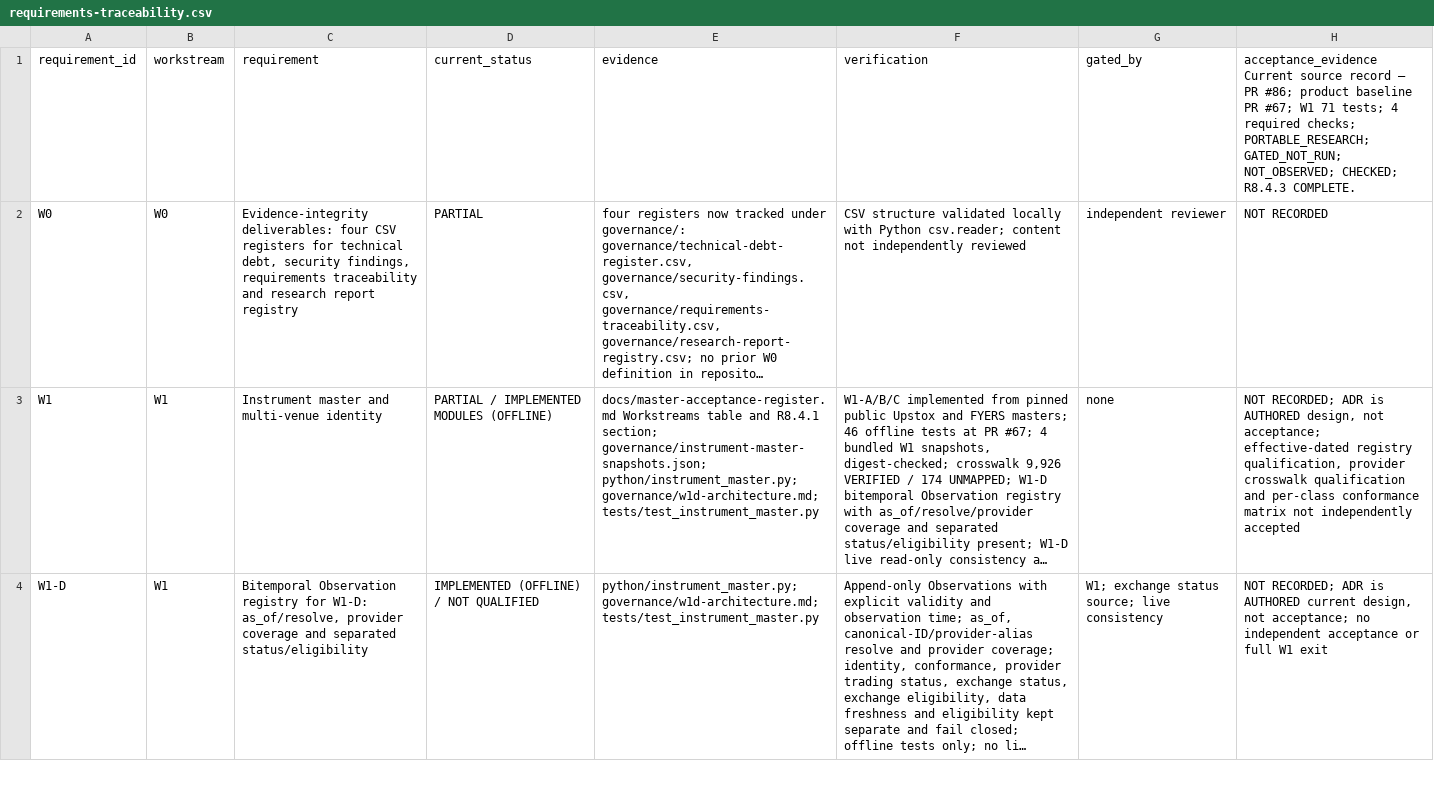
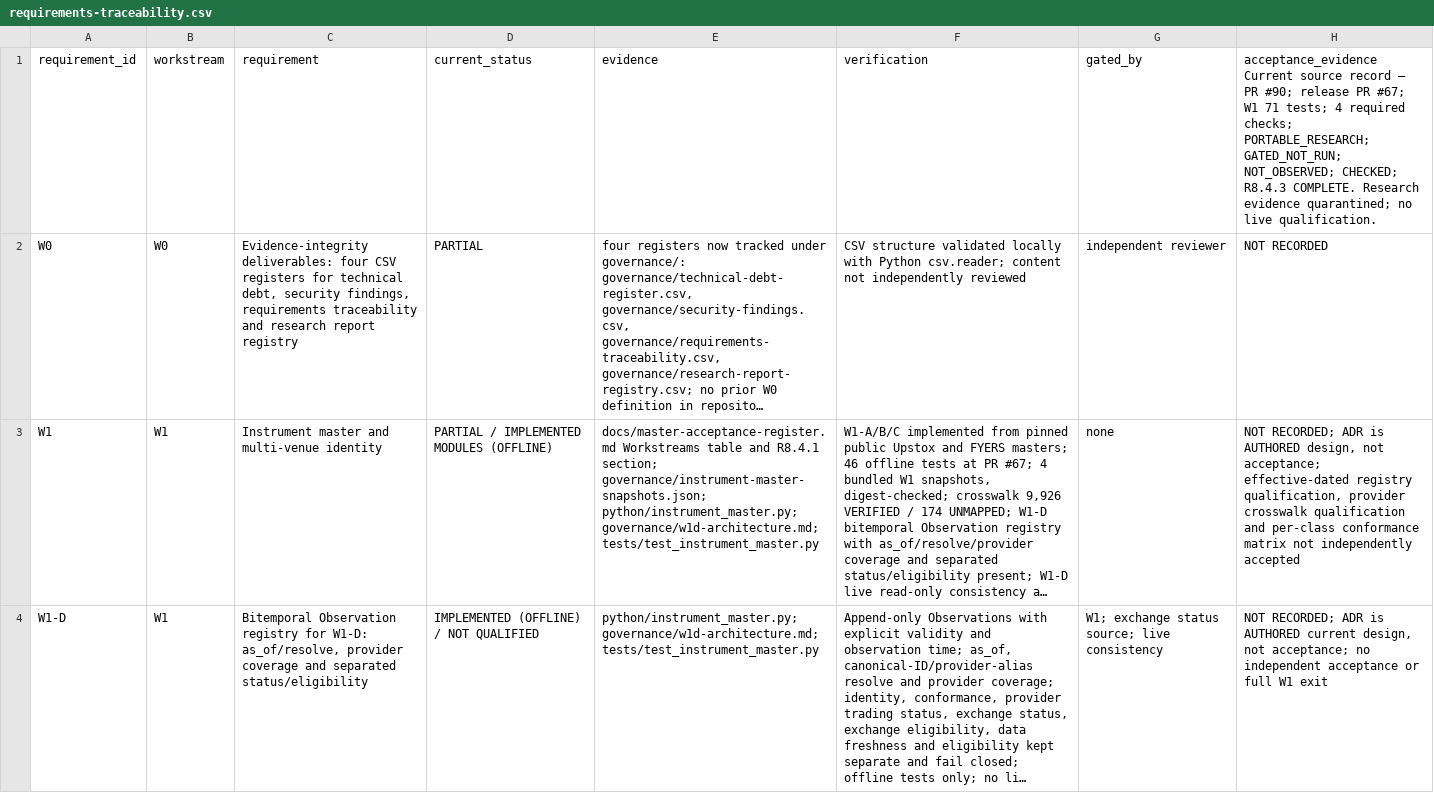
Before and after one commit to siebengestirn/quant, a CSV file: governance/requirements-traceability.csv, drawn as a sheet; only a part is shown; long unchanged cells end in …; the diff names each change by its address in the sheet, - before the commit and + after, or states it on an @@ line.

Commit message:
docs: record research provenance and quarantine state

```diff
--- a/governance/requirements-traceability.csv
+++ b/governance/requirements-traceability.csv
-H1: …— PR #86; product baseline PR #67; W1 71 tests; 4 required checks; PORTABLE_RESEARCH; GATED_NOT_RUN; NOT_OBSERVED; CHECKED; R8.4.3 COMPLETE.
+H1: …— PR #90; release PR #67; W1 71 tests; 4 required checks; PORTABLE_RESEARCH; GATED_NOT_RUN; NOT_OBSERVED; CHECKED; R8.4.3 COMPLETE. Research evidence quarantined; no live qualification.
```
Also changed, not shown: governance/research-report-registry.csv, governance/security-findings.csv, 6 other files.
